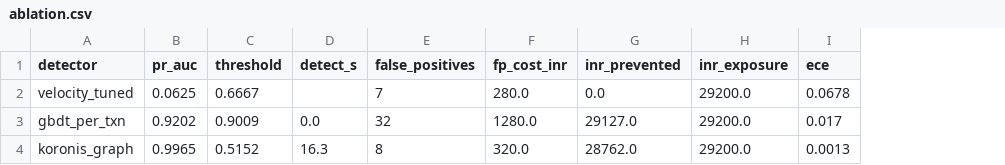
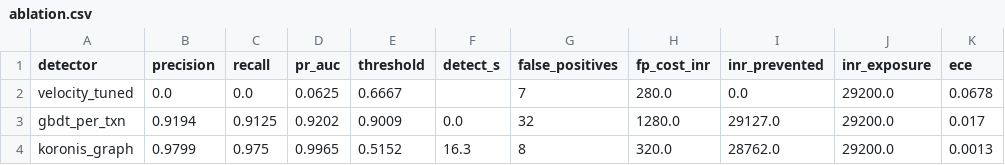
Before and after one commit to Yashasm18/koronis, a CSV file: results/ablation.csv, drawn as a sheet; the diff names each change by its address in the sheet, - before the commit and + after, or states it on an @@ line.

Commit message:
feat: report precision and recall explicitly; document defense-only verification
The brief asks for measured precision and recall on a held-out test set; the
ablation reported PR-AUC only. Both are now reported at the cost-optimal
operating point, with PR-AUC retained as the threshold-free summary.

Also documents the one-command check that the package has no network or
subprocess capability, so the defense-only claim is verifiable rather than
asserted.

```diff
--- a/results/ablation.csv
+++ b/results/ablation.csv
+column B (precision), rows 2-4: 0.0 | 0.9194 | 0.9799
+column C (recall), rows 2-4: 0.0 | 0.9125 | 0.975
```
Also changed, not shown: 2 other files.
